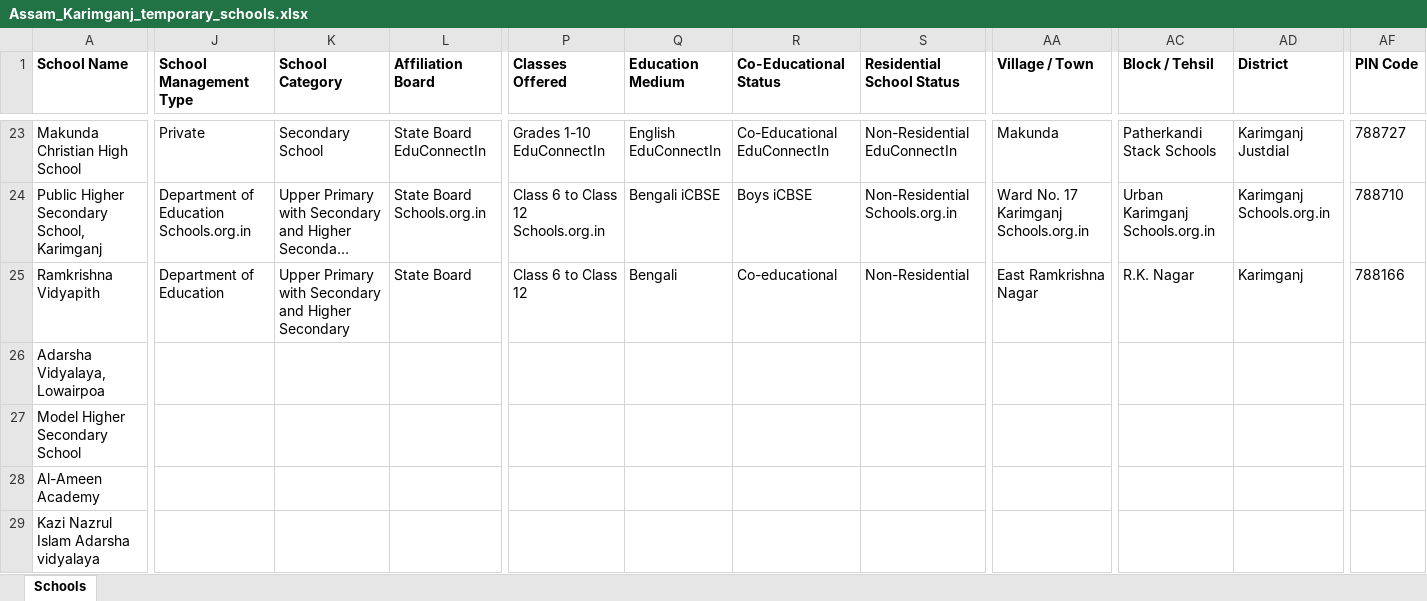
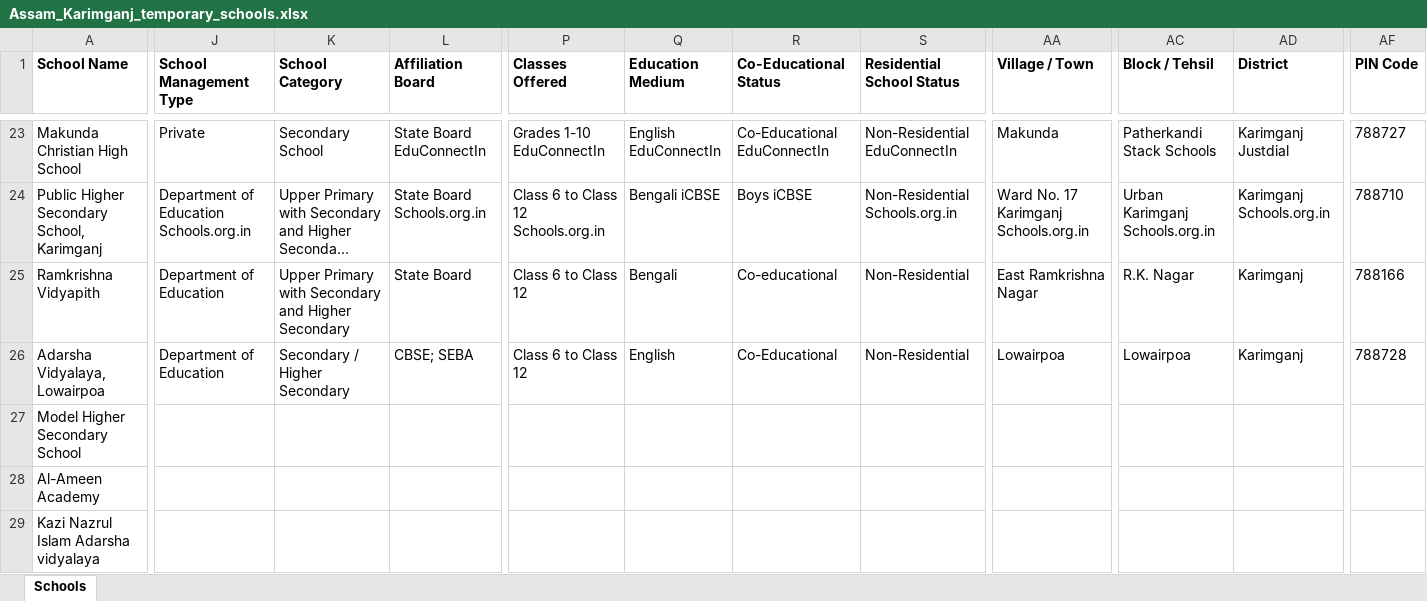
Before and after one commit to anandsagar6/School_Data_Scraper, an Excel workbook: Temp_Data/Assam_Karimganj_temporary_schools.xlsx, sheet Schools, drawn as a sheet; only a part is shown, gaps mark what is left out; long unchanged cells end in …; values as stored, in another font and other column widths than the file's, no borders; the diff covers the shown part only; the diff names each change by its address in the sheet, - before the commit and + after, or states it on an @@ line.

Commit message:
school data: school saved in Karimganj (rank 2/10)

```diff
--- a/Temp_Data/Assam_Karimganj_temporary_schools.xlsx (sheet Schools)
+++ b/Temp_Data/Assam_Karimganj_temporary_schools.xlsx (sheet Schools)
-J26 (School Management Type): (empty)
+J26 (School Management Type): Department of Education
-K26 (School Category): (empty)
+K26 (School Category): Secondary / Higher Secondary
-L26 (Affiliation Board): (empty)
+L26 (Affiliation Board): CBSE; SEBA
-P26 (Classes Offered): (empty)
+P26 (Classes Offered): Class 6 to Class 12
-Q26 (Education Medium): (empty)
+Q26 (Education Medium): English
-R26 (Co-Educational Status): (empty)
+R26 (Co-Educational Status): Co-Educational
-S26 (Residential School Status): (empty)
+S26 (Residential School Status): Non-Residential
-AA26 (Village / Town): (empty)
+AA26 (Village / Town): Lowairpoa
-AC26 (Block / Tehsil): (empty)
+AC26 (Block / Tehsil): Lowairpoa
-AD26 (District): (empty)
+AD26 (District): Karimganj
-AF26 (PIN Code): (empty)
+AF26 (PIN Code): 788728
```
Also changed, not shown: 1 edited cell elsewhere in this sheet, 1 other file.
